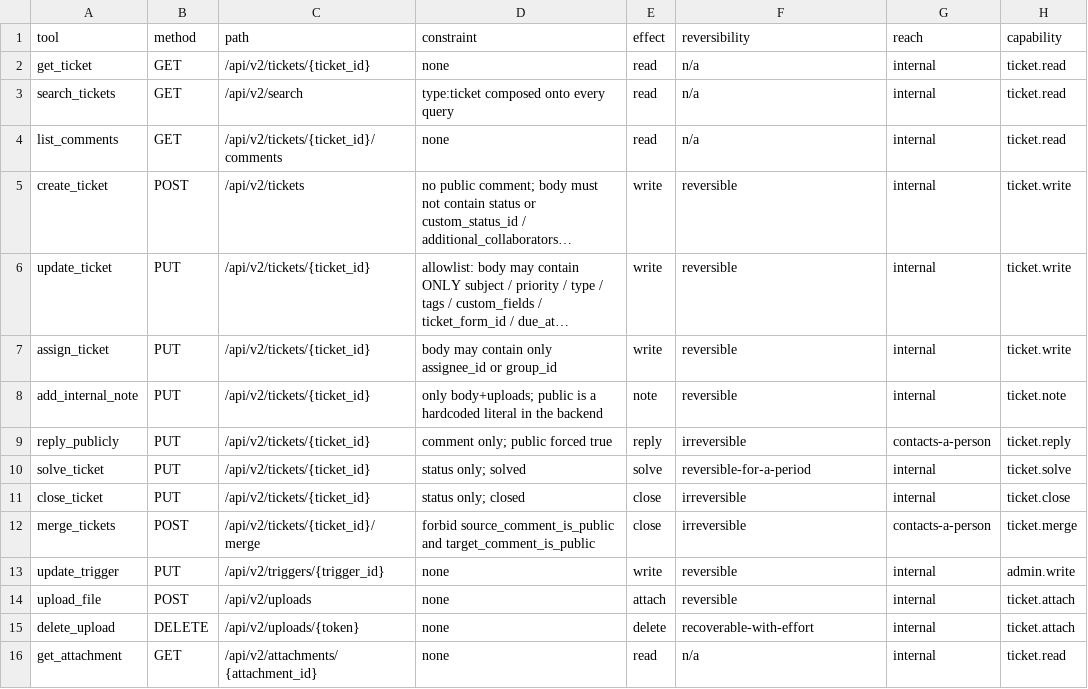
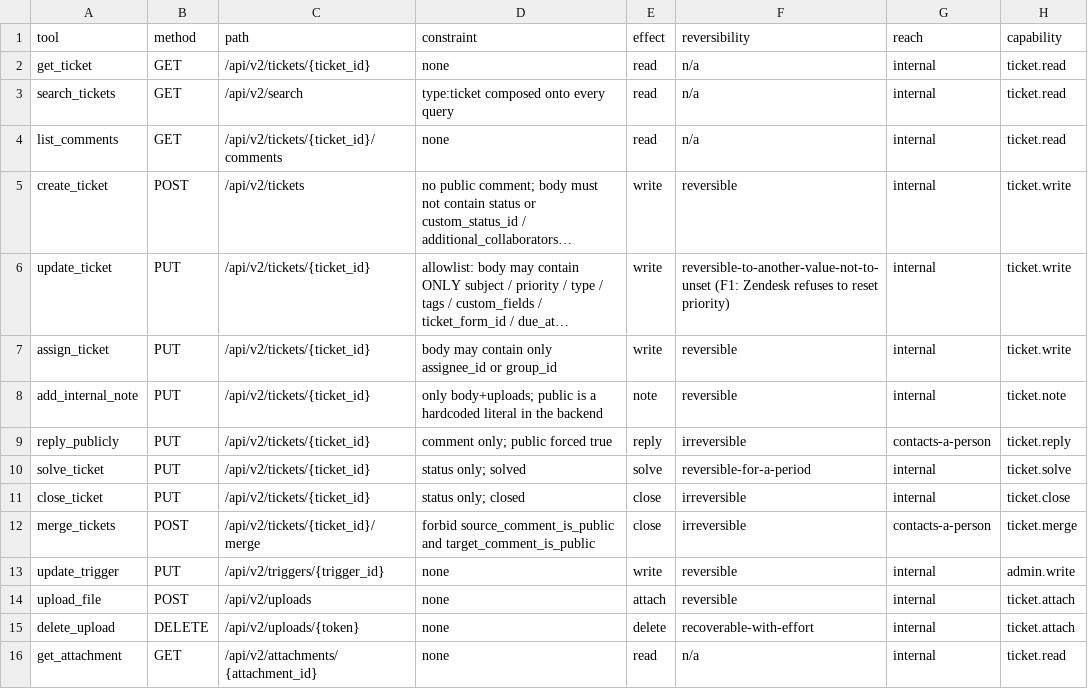
Before and after one commit to CloudSecurityAlliance/csa-zendesk, a CSV file: analysis/tool-boundaries.csv, drawn as a sheet; long unchanged cells end in …; the diff names each change by its address in the sheet, - before the commit and + after, or states it on an @@ line.

Commit message:
release: 0.2.0 — the write surface, and the first time it touched live Zendesk (#38)
F1 ran at rung E2 against the disposable test ticket, with both allowlists
pinned to that one id. get_ticket, update_ticket, assign_ticket, upload_file,
add_internal_note with the upload attached, and get_attachment all succeeded
against the real API. add_internal_note's public: false is now confirmed on a
live audit event rather than against FakeBackend - that literal is the only
thing keeping a note from emailing a customer, and until today it had been
proven exclusively against a double.

Four findings, three of which no offline test could have produced:

solve_ticket cannot solve a ticket on this tenant. Zendesk refuses with the
required custom fields named, so the API enforces what the agent UI does and
says which fields are missing. The workflow exists at E2 - custom_fields is on
update_ticket's allowlist - but needs field ids this rung cannot read. E2 can
work a ticket and cannot finish one here.

priority cannot be reset once set, so update_ticket is reversible to another
value but not to unset. The boundary CSV claimed reversible flatly; corrected.

The surface can assign but cannot unassign: update_ticket's allowlist excludes
assignee_id by design, assign_ticket refuses an empty write, and both being
right alone makes a one-way door together. Filed as G4. assign_ticket also
moves status new->open unannounced.

Attachment content_urls return 403 unauthenticated on this tenant, so G3 stays
a blast-radius note rather than a credential bypass - and it is a tenant
setting, so the check is worth repeating if that config changes.

The publication gate refused the first draft of this changelog for quoting two
internal custom field names out of a live error. It was right; they are
redacted.

Co-authored-by: Kurt Seifried <kseifried@cloudsecurityalliance.org>

```diff
--- a/analysis/tool-boundaries.csv
+++ b/analysis/tool-boundaries.csv
-F6 (reversibility): reversible
+F6 (reversibility): reversible-to-another-value-not-to-unset (F1: Zendesk refuses to reset priority)
```
Also changed, not shown: 5 other files.
